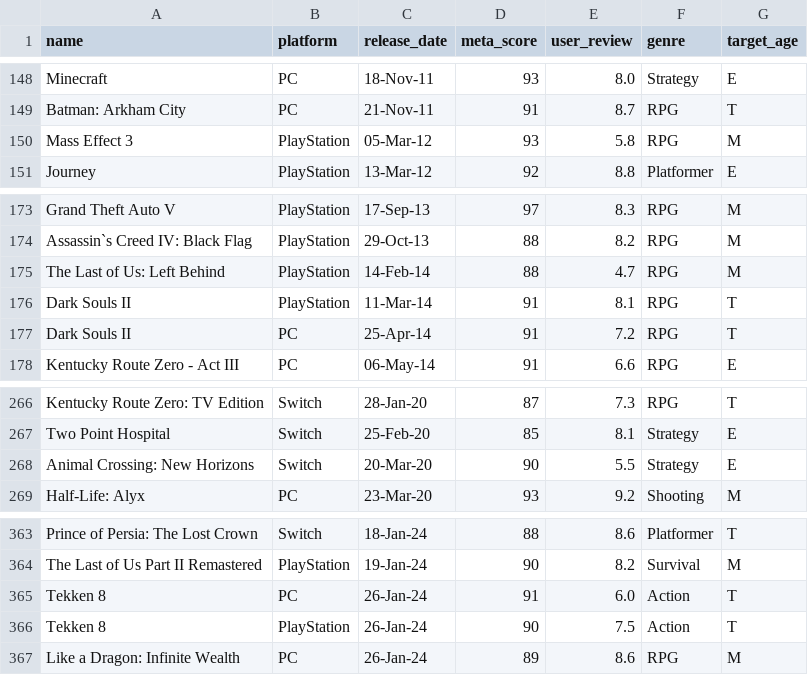
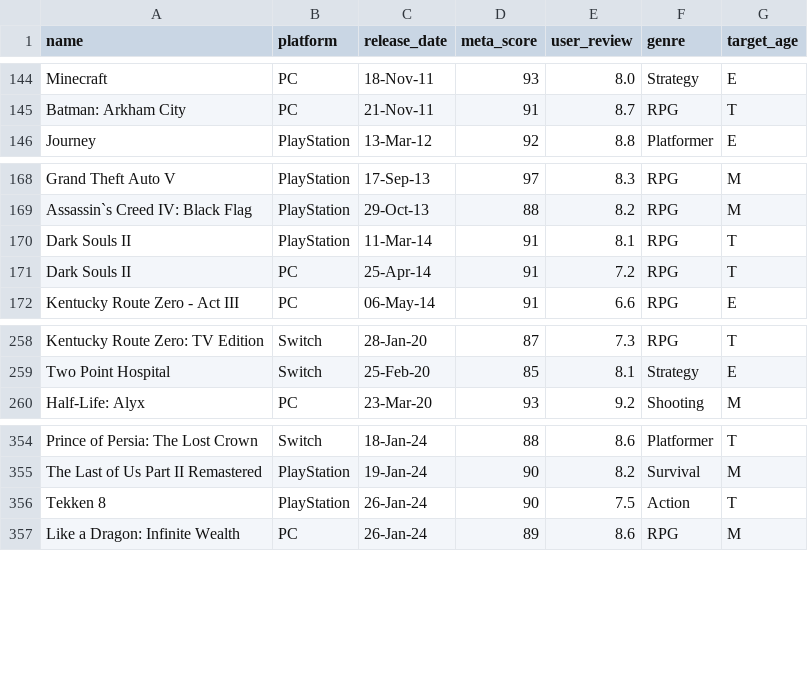
Before and after one commit to yxxjimin/csi4150-dataviz-project, a CSV file: visualizer_genre.csv, drawn as a sheet; only a part is shown, gaps mark what is left out; the diff covers the shown part only; the diff names each change by its address in the sheet, - before the commit and + after, or states it on an @@ line.

```diff
--- a/visualizer_genre.csv
+++ b/visualizer_genre.csv
-row 150: Mass Effect 3 | PlayStation | 05-Mar-12 | 93 | 5.8 | RPG | M
-row 175: The Last of Us: Left Behind | PlayStation | 14-Feb-14 | 88 | 4.7 | RPG | M
-row 268: Animal Crossing: New Horizons | Switch | 20-Mar-20 | 90 | 5.5 | Strategy | E
-row 365: Tekken 8 | PC | 26-Jan-24 | 91 | 6.0 | Action | T
```
Also changed, not shown: 6 removed rows elsewhere in this file.
